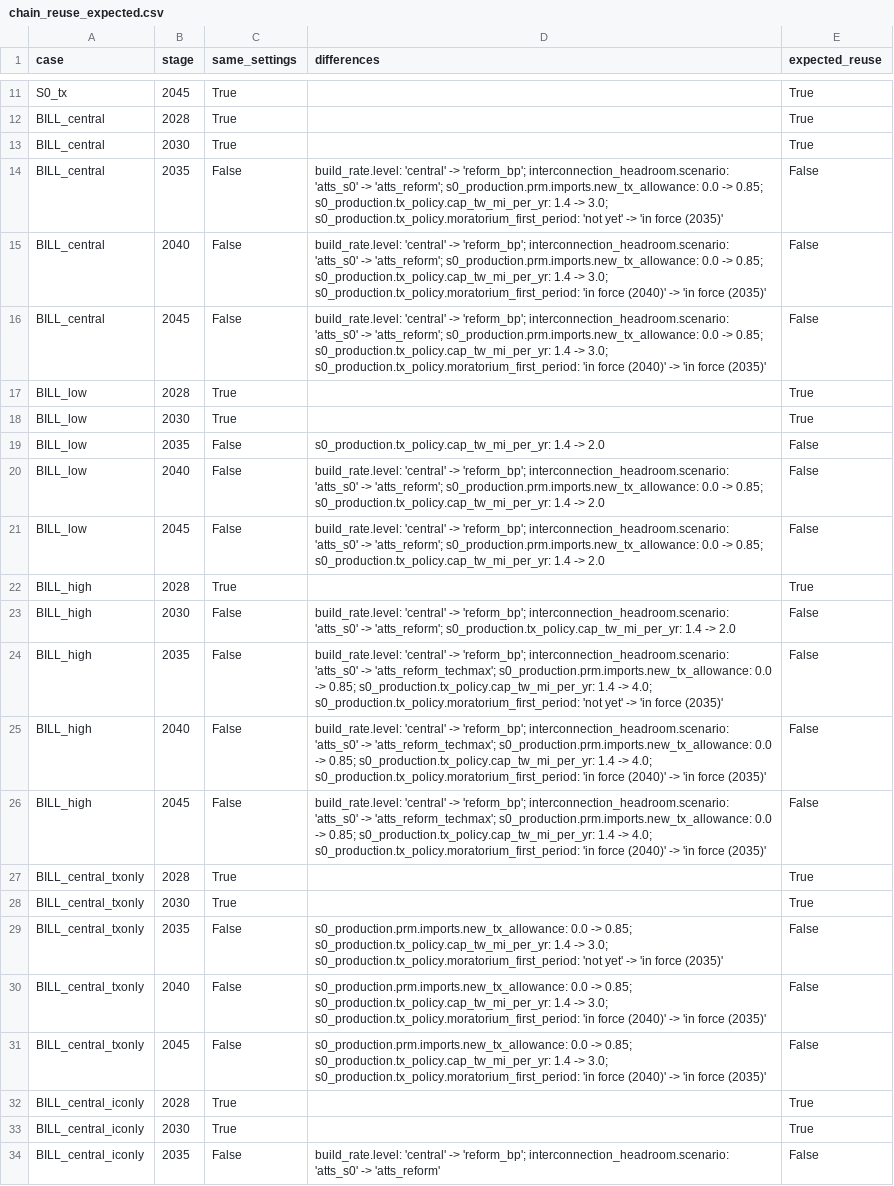
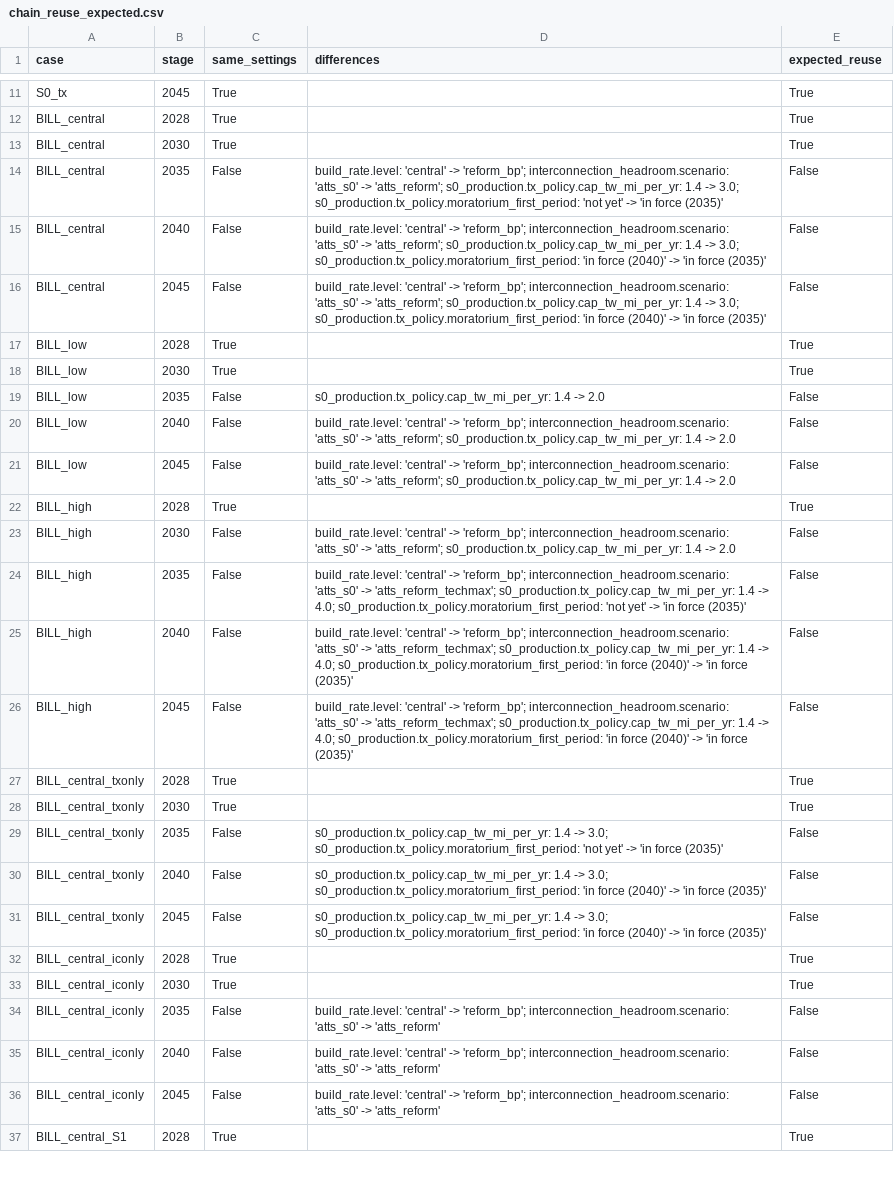
Before and after one commit to TMBrindle/Switch-USA-EDF, a CSV file: s0_workflow/data/chain_reuse_expected.csv, drawn as a sheet; only a part is shown, gaps mark what is left out; the shorter side is filled out with more unchanged rows; the diff covers the shown part only; the diff names each change by its address in the sheet, - before the commit and + after, or states it on an @@ line.

```diff
--- a/s0_workflow/data/chain_reuse_expected.csv
+++ b/s0_workflow/data/chain_reuse_expected.csv
-D14 (differences): …-> 'atts_reform'; s0_production.prm.imports.new_tx_allowance: 0.0 -> 0.85; s0_production.tx_policy.cap_tw_mi_per_yr: 1.4…
+D14 (differences): …-> 'atts_reform'; s0_production.tx_policy.cap_tw_mi_per_yr: 1.4…
-D15:D16 (differences): …-> 'atts_reform'; s0_production.prm.imports.new_tx_allowance: 0.0 -> 0.85; s0_production.tx_policy.cap_tw_mi_per_yr: 1.4…
+D15:D16 (differences): …-> 'atts_reform'; s0_production.tx_policy.cap_tw_mi_per_yr: 1.4…
-D20:D21 (differences): …-> 'atts_reform'; s0_production.prm.imports.new_tx_allowance: 0.0 -> 0.85; s0_production.tx_policy.cap_tw_mi_per_yr: 1.4…
+D20:D21 (differences): …-> 'atts_reform'; s0_production.tx_policy.cap_tw_mi_per_yr: 1.4…
-D24 (differences): …-> 'atts_reform_techmax'; s0_production.prm.imports.new_tx_allowance: 0.0 -> 0.85; s0_production.tx_policy.cap_tw_mi_per_yr: 1.4…
+D24 (differences): …-> 'atts_reform_techmax'; s0_production.tx_policy.cap_tw_mi_per_yr: 1.4…
-D25:D26 (differences): …-> 'atts_reform_techmax'; s0_production.prm.imports.new_tx_allowance: 0.0 -> 0.85; s0_production.tx_policy.cap_tw_mi_per_yr: 1.4…
+D25:D26 (differences): …-> 'atts_reform_techmax'; s0_production.tx_policy.cap_tw_mi_per_yr: 1.4…
-D29 (differences): s0_production.prm.imports.new_tx_allowance: 0.0 -> 0.85; s0_production.tx_policy.cap_tw_mi_per_yr: 1.4…
+D29 (differences): s0_production.tx_policy.cap_tw_mi_per_yr: 1.4…
-D30:D31 (differences): s0_production.prm.imports.new_tx_allowance: 0.0 -> 0.85; s0_production.tx_policy.cap_tw_mi_per_yr: 1.4…
+D30:D31 (differences): s0_production.tx_policy.cap_tw_mi_per_yr: 1.4…
```
Also changed, not shown: 6 edited cells elsewhere in this file, 14 other files.
